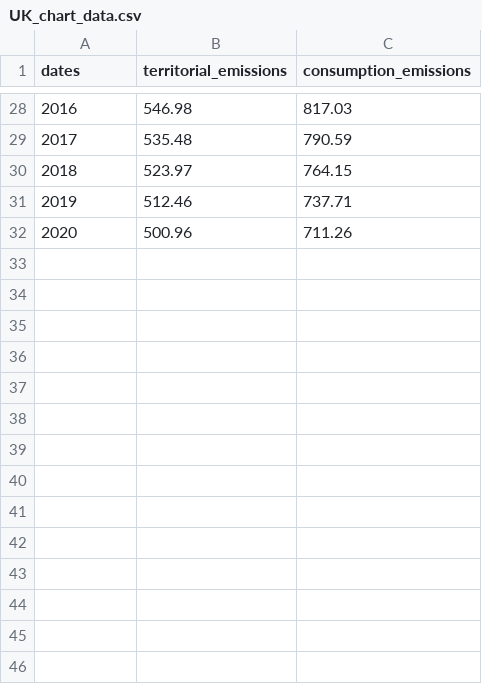
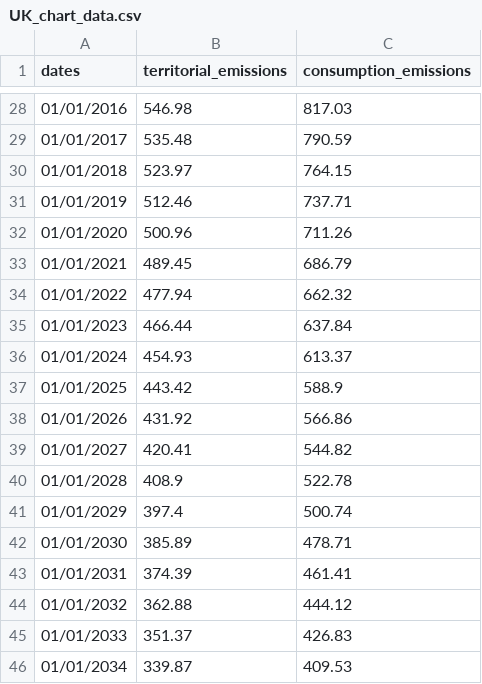
Before and after one commit to Ruoyu-Klaus/EU_Climate_Targets, a CSV file: data/UK_chart_data.csv, drawn as a sheet; only a part is shown, gaps mark what is left out; the diff covers the shown part only.

```diff
--- a/data/UK_chart_data.csv
+++ b/data/UK_chart_data.csv
@@ -28,5 +28,19 @@ dates,territorial_emissions,consumption_emissions
-2016,546.98,817.03
-2017,535.48,790.59
-2018,523.97,764.15
-2019,512.46,737.71
-2020,500.96,711.26
+01/01/2016,546.98,817.03
+01/01/2017,535.48,790.59
+01/01/2018,523.97,764.15
+01/01/2019,512.46,737.71
+01/01/2020,500.96,711.26
+01/01/2021,489.45,686.79
+01/01/2022,477.94,662.32
+01/01/2023,466.44,637.84
+01/01/2024,454.93,613.37
+01/01/2025,443.42,588.9
+01/01/2026,431.92,566.86
+01/01/2027,420.41,544.82
+01/01/2028,408.9,522.78
+01/01/2029,397.4,500.74
+01/01/2030,385.89,478.71
+01/01/2031,374.39,461.41
+01/01/2032,362.88,444.12
+01/01/2033,351.37,426.83
+01/01/2034,339.87,409.53
```
Also changed, not shown: 22 added rows, 6 removed rows and 20 edited cells elsewhere in this file, 10 other files.
